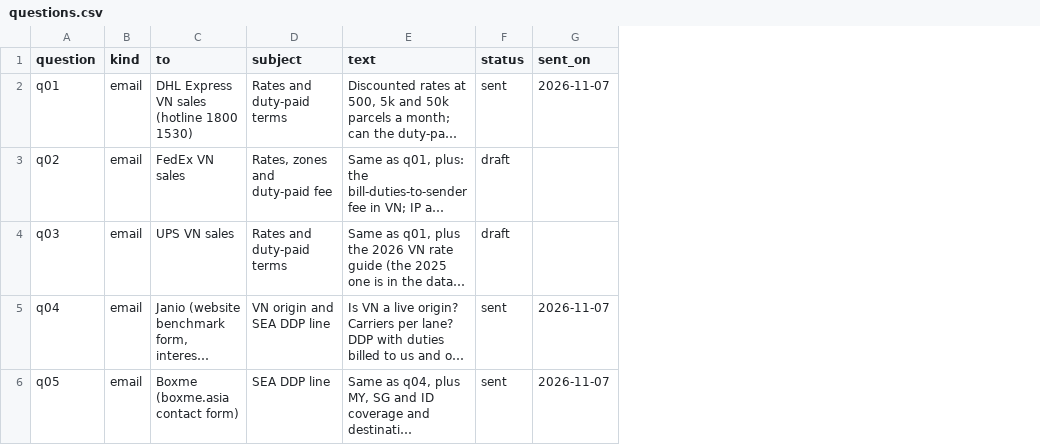
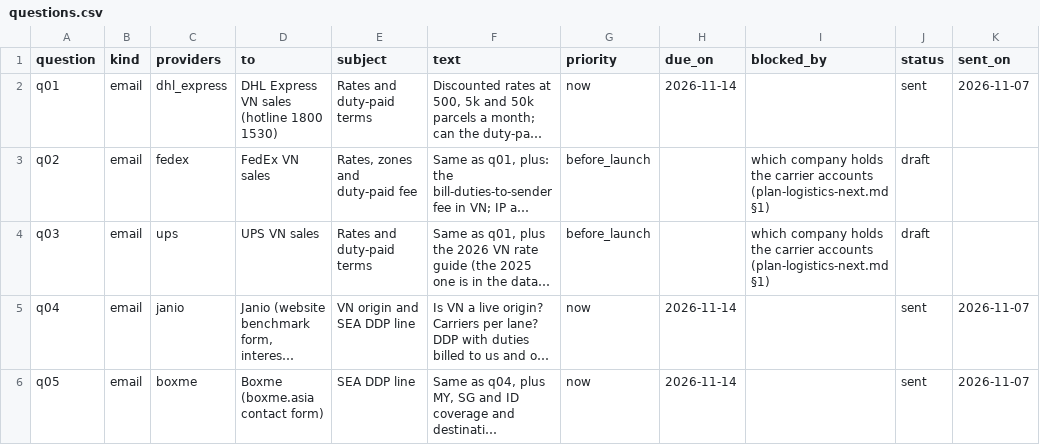
Before and after one commit to florianmarkusse/merchant-of-record, a CSV file: docs/markets/questions.csv, drawn as a sheet; only a part is shown; long unchanged cells end in …; the diff covers the shown part only; the diff names each change by its address in the sheet, - before the commit and + after, or states it on an @@ line.

```diff
--- a/docs/markets/questions.csv
+++ b/docs/markets/questions.csv
+column C (providers), rows 2-6: dhl_express | fedex | ups | janio | boxme
+column G (priority), rows 2-6: now | before_launch | before_launch | now | now
+column H (due_on), rows 2-6: 2026-11-14 |  |  | 2026-11-14 | 2026-11-14
+column I (blocked_by), rows 3-4: which company holds the carrier accounts (plan-logistics-next.md §1) | which company holds the carrier accounts (plan-logistics-next.md §1)
```
Also changed, not shown: 2 added rows elsewhere in this file, docs/markets/providers.csv, 3 other files.
